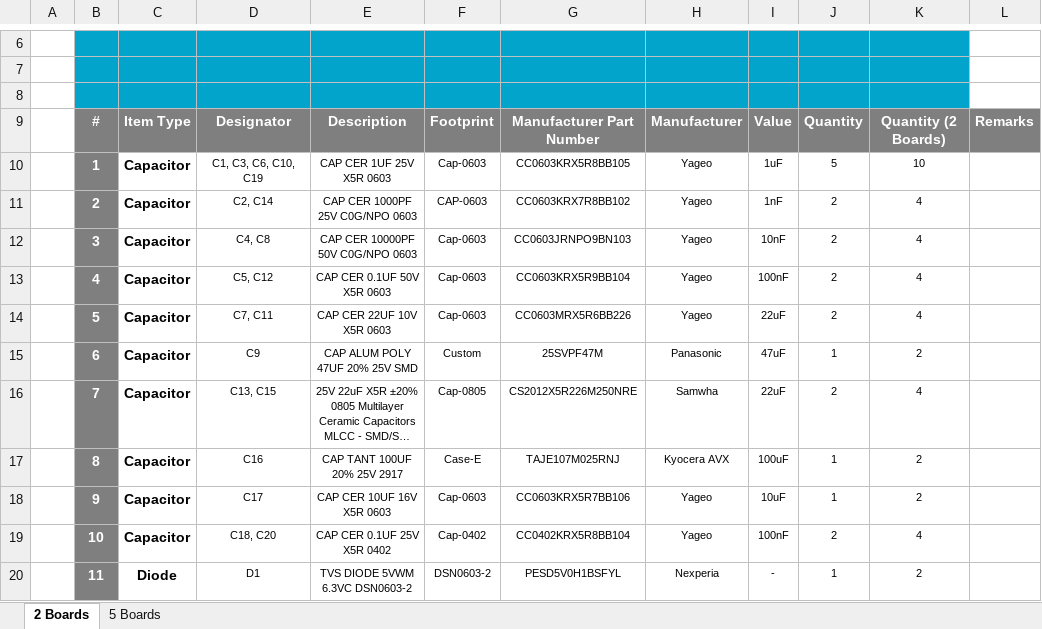
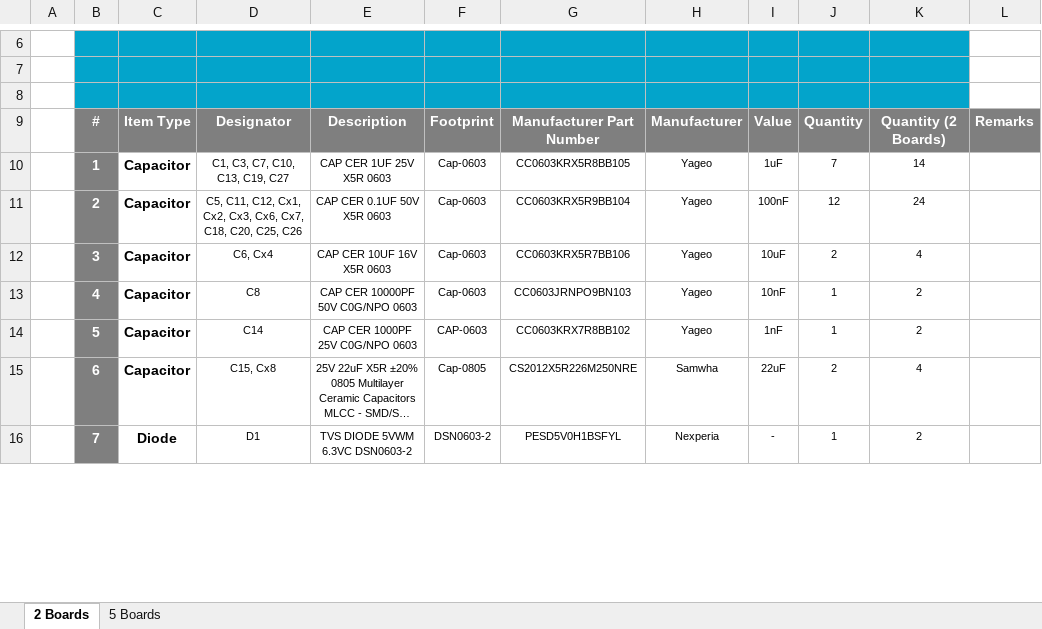
Before and after one commit to eSpark-Backup/smartmasjid-hw, an Excel workbook: BOM/Client-BOM-IoT-Button.xlsx, sheet 2 Boards, drawn as a sheet; only a part is shown, gaps mark what is left out; long unchanged cells end in …; values as stored, in another font and other column widths than the file's, no borders; charts and pictures not drawn; removed rows and columns are numbered as before the commit, all else as after; the diff covers the shown part only; the diff names each change by its address in the sheet, - before the commit and + after, or states it on an @@ line.

```diff
--- a/BOM/Client-BOM-IoT-Button.xlsx (sheet 2 Boards)
+++ b/BOM/Client-BOM-IoT-Button.xlsx (sheet 2 Boards)
-D10: C1, C3, C6, C10, C19
+D10: C1, C3, C7, C10, C13, C19, C27
-J10: 5
+J10: 7
-K10: 10
+K10: 14
-D11: C2, C14
+D11: C5, C11, C12, Cx1, Cx2, Cx3, Cx6, Cx7, C18, C20, C25, C26
-E11: CAP CER 1000PF 25V C0G/NPO 0603
+E11: CAP CER 0.1UF 50V X5R 0603
-F11: CAP-0603
+F11: Cap-0603
-G11: CC0603KRX7R8BB102
+G11: CC0603KRX5R9BB104
-I11: 1nF
+I11: 100nF
-J11: 2
+J11: 12
-K11: 4
+K11: 24
-D12: C4, C8
+D12: C6, Cx4
-E12: CAP CER 10000PF 50V C0G/NPO 0603
+E12: CAP CER 10UF 16V X5R 0603
-G12: CC0603JRNPO9BN103
+G12: CC0603KRX5R7BB106
-I12: 10nF
+I12: 10uF
-D13: C5, C12
+D13: C8
-E13: CAP CER 0.1UF 50V X5R 0603
+E13: CAP CER 10000PF 50V C0G/NPO 0603
-G13: CC0603KRX5R9BB104
+G13: CC0603JRNPO9BN103
-I13: 100nF
+I13: 10nF
-J13:J14: 2
+J13:J14: 1
-K13:K14: 4
+K13:K14: 2
-D14: C7, C11
+D14: C14
-E14: CAP CER 22UF 10V X5R 0603
+E14: CAP CER 1000PF 25V C0G/NPO 0603
-F14: Cap-0603
+F14: CAP-0603
-G14: CC0603MRX5R6BB226
+G14: CC0603KRX7R8BB102
-I14: 22uF
+I14: 1nF
-row 15:  | 6 | Capacitor | C9 | CAP ALUM POLY 47UF 20% 25V SMD | Custom | 25SVPF47M | Panasonic | 47uF | 1 | 2
-B15: 7
+B15: 6
-D15: C13, C15
+D15: C15, Cx8
-row 17:  | 8 | Capacitor | C16 | CAP TANT 100UF 20% 25V 2917 | Case-E | TAJE107M025RNJ | Kyocera AVX | 100uF | 1 | 2
-row 18:  | 9 | Capacitor | C17 | CAP CER 10UF 16V X5R 0603 | Cap-0603 | CC0603KRX5R7BB106 | Yageo | 10uF | 1 | 2
-row 19:  | 10 | Capacitor | C18, C20 | CAP CER 0.1UF 25V X5R 0402 | Cap-0402 | CC0402KRX5R8BB104 | Yageo | 100nF | 2 | 4
-B16: 11
+B16: 7
```
Also changed, not shown: 2 added rows, 3 removed rows and 32 edited cells elsewhere in this sheet, sheet 5 Boards, formulas that keep their value, BOM/eSpark-BOM-IoT-Button.xlsx.
